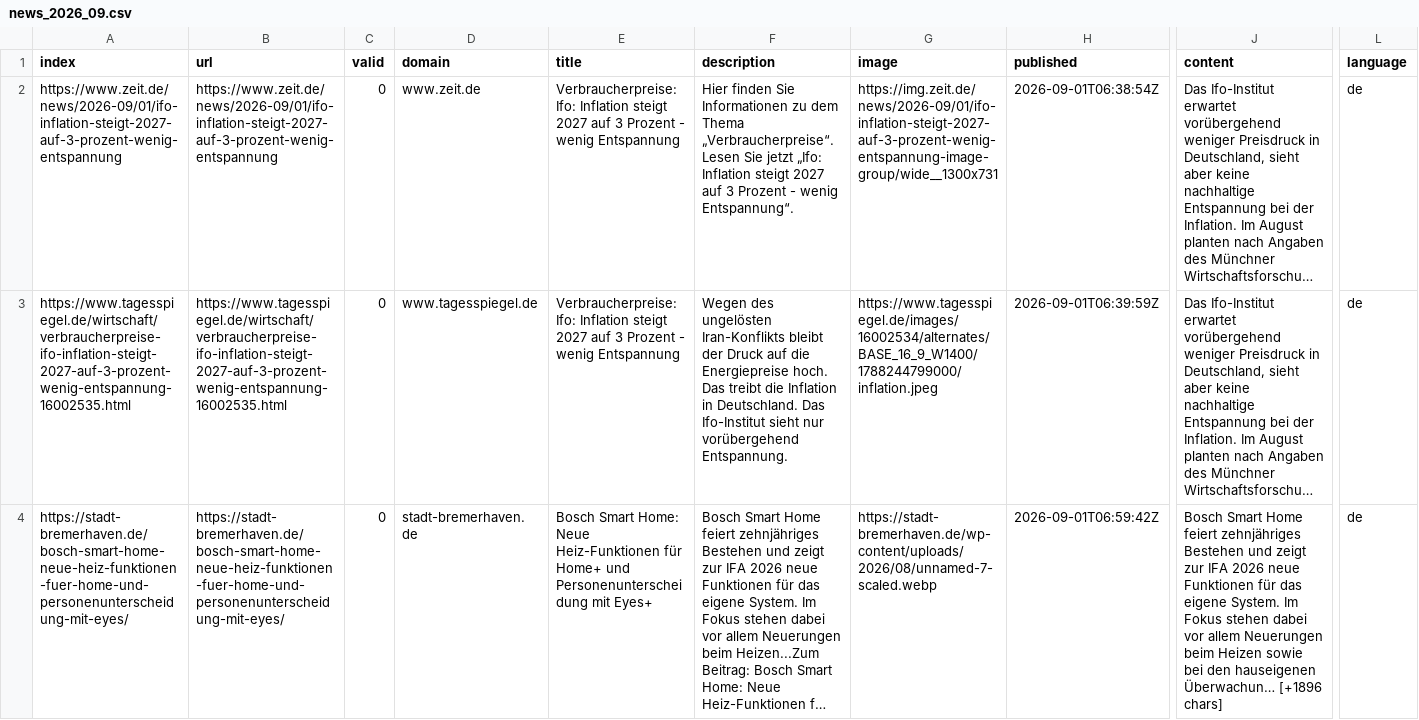
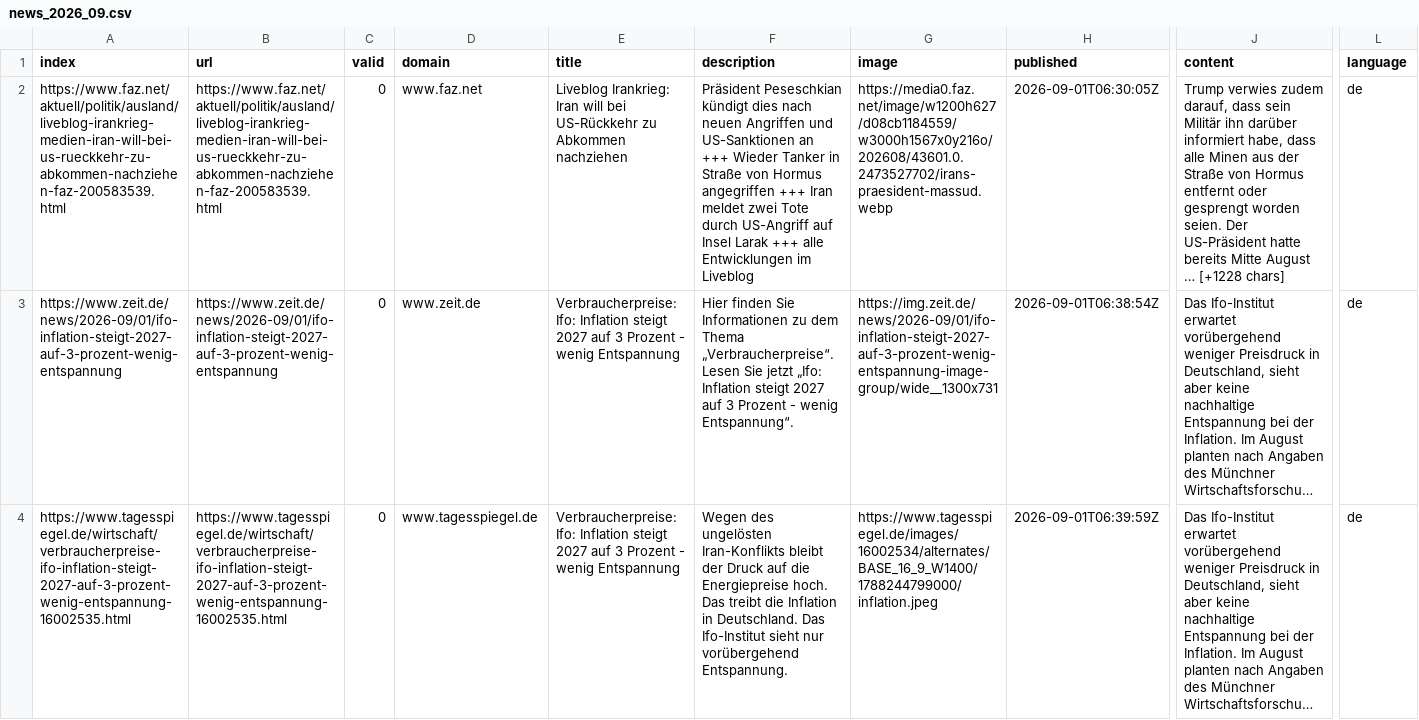
Before and after one commit to liese97-news/winterIsComing2, a CSV file: csv/news_2026_09.csv, drawn as a sheet; only a part is shown, gaps mark what is left out; the shorter side is filled out with more unchanged rows; long unchanged cells end in …; rows hold the shown columns only; the diff covers the shown part only; the diff names each change by its address in the sheet, - before the commit and + after, or states it on an @@ line.

```diff
--- a/csv/news_2026_09.csv
+++ b/csv/news_2026_09.csv
+row 2: https://www.faz.net/aktuell/politik/ausland/liveblog-irankrieg-medien-iran-will-bei-us-rueckkehr-zu-abkommen-nachziehen-faz-200583539.html | https://www.faz.net/aktuell/politik/ausland/liveblog-irankrieg-medien-iran-will-bei-us-rueckkehr-zu-abkommen-nachziehen-faz-200583539.html | 0 | www.faz.net | Liveblog Irankrieg: Iran will bei US-Rückkehr zu Abkommen nachziehen | Präsident Peseschkian kündigt dies nach neuen Angriffen und US-Sanktionen an +++ Wieder Tanker in Straße von Hormus angegriffen +++ Iran meldet zwei Tote durch US-Angriff auf Insel Larak +++ alle Entwicklungen im Liveblog | https://media0.faz.net/image/w1200h627/d08cb1184559/w3000h1567x0y216o/202608/43601.0.2473527702/irans-praesident-massud.webp | 2026-09-01T06:30:05Z | Trump verwies zudem darauf, dass sein Militär ihn darüber informiert habe, dass alle Minen aus der Straße von Hormus entfernt oder gesprengt worden seien. Der US-Präsident hatte bereits Mitte August … [+1228 chars] | de
```
Also changed, not shown: 2 added rows elsewhere in this file, keywords.csv, 1 other file.
